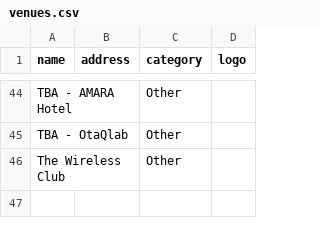
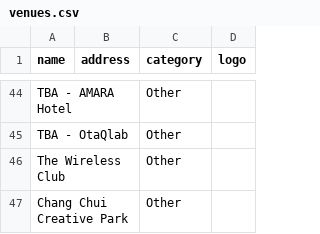
Before and after one commit to alx/travel-guide, a CSV file: scripts/bangkok-raco/venues.csv, drawn as a sheet; only a part is shown, gaps mark what is left out.

```diff
--- a/scripts/bangkok-raco/venues.csv
+++ b/scripts/bangkok-raco/venues.csv
@@ -46 +46,2 @@ TBA - OtaQlab,,Other,
 The Wireless Club,,Other,
+Chang Chui Creative Park,,Other,
```
Also changed, not shown: 2 other files.
